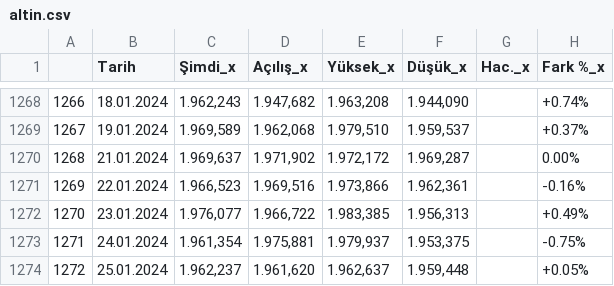
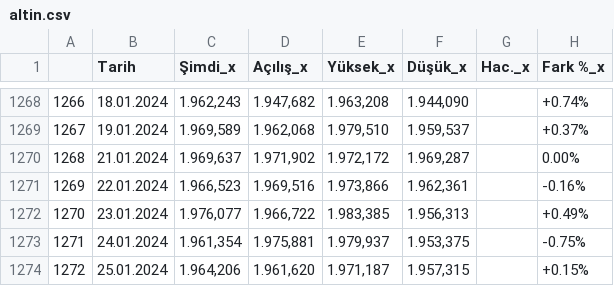
Before and after one commit to vulonviing/fonpilot, a CSV file: altin.csv, drawn as a sheet; only a part is shown, gaps mark what is left out.

```diff
--- a/altin.csv
+++ b/altin.csv
@@ -1273,2 +1273,2 @@
 1271,24.01.2024,"1.961,354","1.975,881","1.979,937","1.953,375",,-0.75%
-1272,25.01.2024,"1.962,237","1.961,620","1.962,637","1.959,448",,+0.05%
+1272,25.01.2024,"1.964,206","1.961,620","1.971,187","1.957,315",,+0.15%
```
Also changed, not shown: bist100.csv, bist30.csv, 5 other files.
